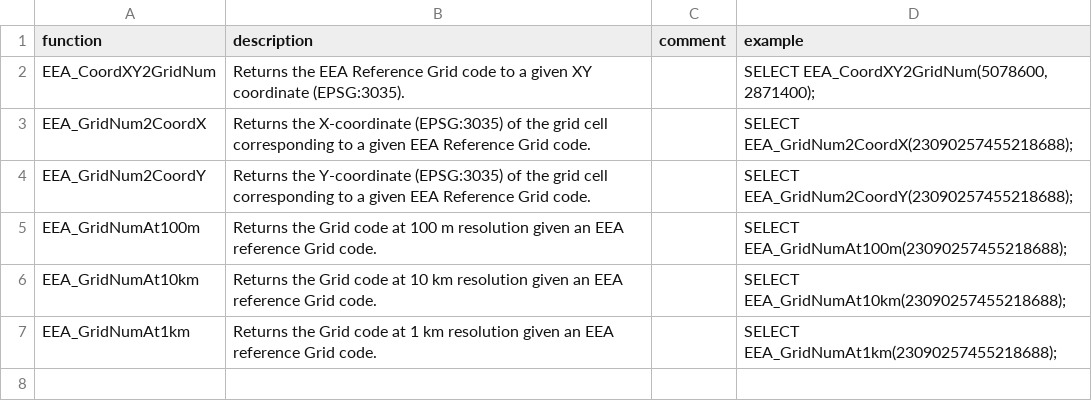
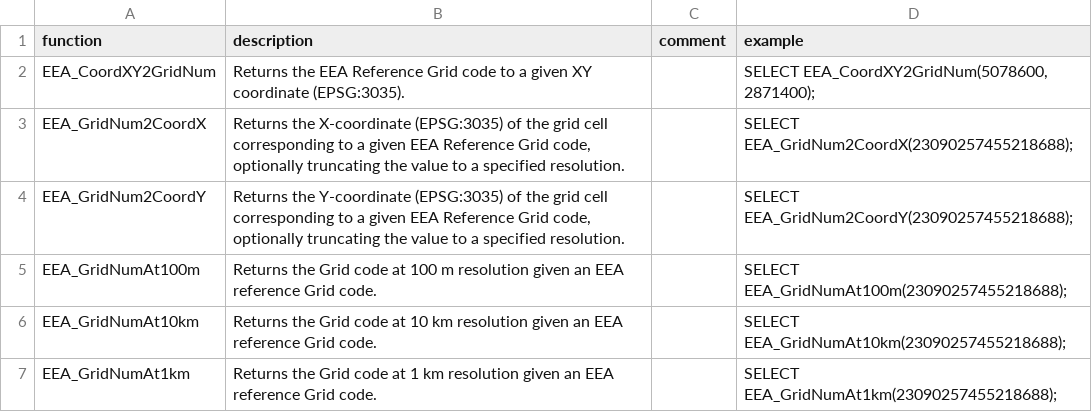
Before and after one commit to duckdb/community-extensions, a CSV file: extensions/eeagrid/docs/function_descriptions.csv, drawn as a sheet.

Commit message:
[EEAGrid]: New optional resolution parameter for EEA_GridNum2CoordX/EEA_GridNum2CoordY functions

```diff
--- a/extensions/eeagrid/docs/function_descriptions.csv
+++ b/extensions/eeagrid/docs/function_descriptions.csv
@@ -2,4 +2,4 @@ function,description,comment,example
 EEA_CoordXY2GridNum,"Returns the EEA Reference Grid code to a given XY coordinate (EPSG:3035).","","SELECT EEA_CoordXY2GridNum(5078600, 2871400);"
-EEA_GridNum2CoordX,"Returns the X-coordinate (EPSG:3035) of the grid cell corresponding to a given EEA Reference Grid code.","","SELECT EEA_GridNum2CoordX(23090257455218688);"
-EEA_GridNum2CoordY,"Returns the Y-coordinate (EPSG:3035) of the grid cell corresponding to a given EEA Reference Grid code.","","SELECT EEA_GridNum2CoordY(23090257455218688);"
+EEA_GridNum2CoordX,"Returns the X-coordinate (EPSG:3035) of the grid cell corresponding to a given EEA Reference Grid code, optionally truncating the value to a specified resolution.","","SELECT EEA_GridNum2CoordX(23090257455218688);"
+EEA_GridNum2CoordY,"Returns the Y-coordinate (EPSG:3035) of the grid cell corresponding to a given EEA Reference Grid code, optionally truncating the value to a specified resolution.","","SELECT EEA_GridNum2CoordY(23090257455218688);"
 EEA_GridNumAt100m,"Returns the Grid code at 100 m resolution given an EEA reference Grid code.","","SELECT EEA_GridNumAt100m(23090257455218688);"
```
Also changed, not shown: 2 other files.
